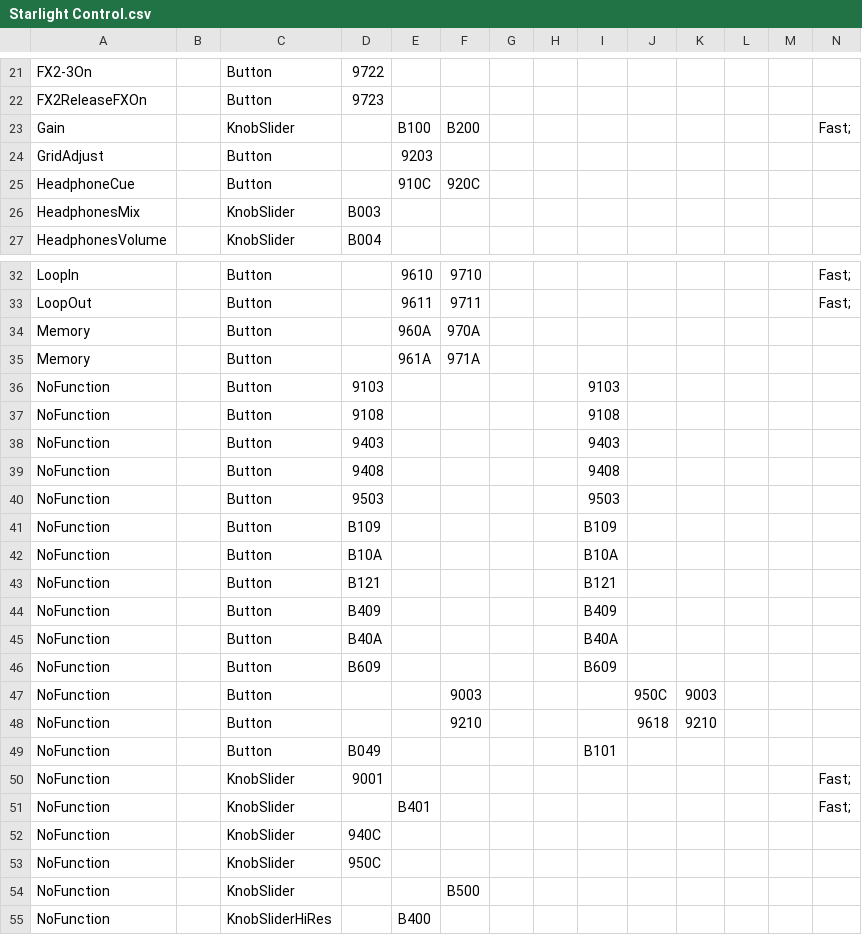
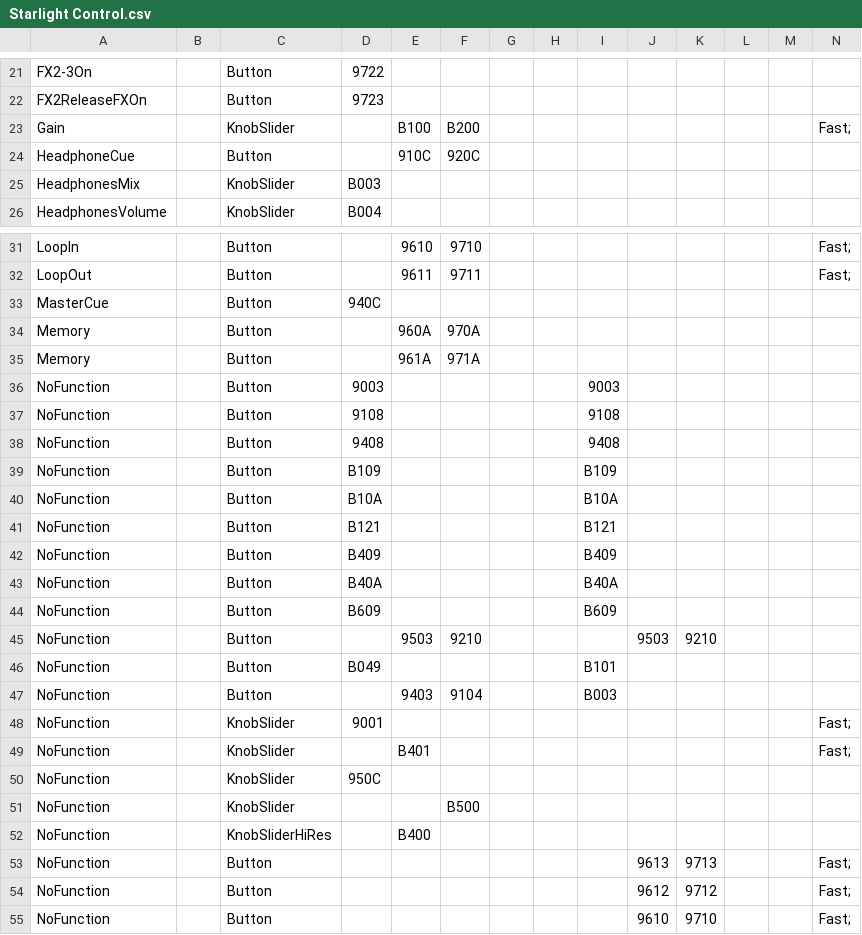
Before and after one commit to bensinlukt/rekordstar, a CSV file: Mappings/Starlight Control.csv, drawn as a sheet; only a part is shown, gaps mark what is left out; the shorter side is filled out with more unchanged rows; the diff covers the shown part only.

```diff
--- a/Mappings/Starlight Control.csv
+++ b/Mappings/Starlight Control.csv
@@ -23,3 +23,2 @@ FX2ReleaseFXOn,,Button,9723,,,,,,,,,,,
 Gain,,KnobSlider,,B100,B200,,,,,,,,Fast;,
-GridAdjust,,Button,,9203,,,,,,,,,,
 HeadphoneCue,,Button,,910C,920C,,,,,,,,,
@@ -33,9 +32,8 @@ LoopIn,,Button,,9610,9710,,,,,,,,Fast;,
 LoopOut,,Button,,9611,9711,,,,,,,,Fast;,
+MasterCue,,Button,940C,,,,,,,,,,,
 Memory,,Button,,960A,970A,,,,,,,,,
 Memory,,Button,,961A,971A,,,,,,,,,
-NoFunction,,Button,9103,,,,,9103,,,,,,
+NoFunction,,Button,9003,,,,,9003,,,,,,
 NoFunction,,Button,9108,,,,,9108,,,,,,
-NoFunction,,Button,9403,,,,,9403,,,,,,
 NoFunction,,Button,9408,,,,,9408,,,,,,
-NoFunction,,Button,9503,,,,,9503,,,,,,
 NoFunction,,Button,B109,,,,,B109,,,,,,
@@ -46,8 +44,7 @@ NoFunction,,Button,B40A,,,,,B40A,,,,,,
 NoFunction,,Button,B609,,,,,B609,,,,,,
-NoFunction,,Button,,,9003,,,,950C,9003,,,,
-NoFunction,,Button,,,9210,,,,9618,9210,,,,
+NoFunction,,Button,,9503,9210,,,,9503,9210,,,,
 NoFunction,,Button,B049,,,,,B101,,,,,,
+NoFunction,,Button,,9403,9104,,,B003,,,,,,
 NoFunction,,KnobSlider,9001,,,,,,,,,,Fast;,
 NoFunction,,KnobSlider,,B401,,,,,,,,,Fast;,
-NoFunction,,KnobSlider,940C,,,,,,,,,,,
 NoFunction,,KnobSlider,950C,,,,,,,,,,,
```
Also changed, not shown: 5 added rows, 2 removed rows, 1 moved row and 14 edited cells elsewhere in this file, Mappings/Starlight LED.csv.
